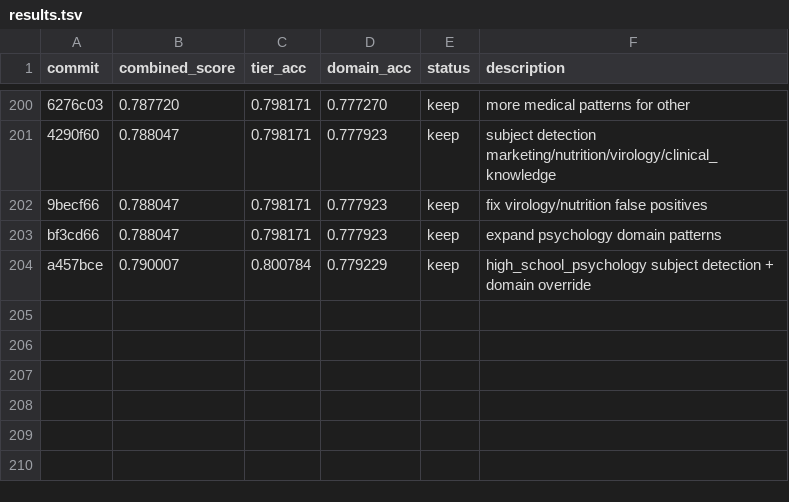
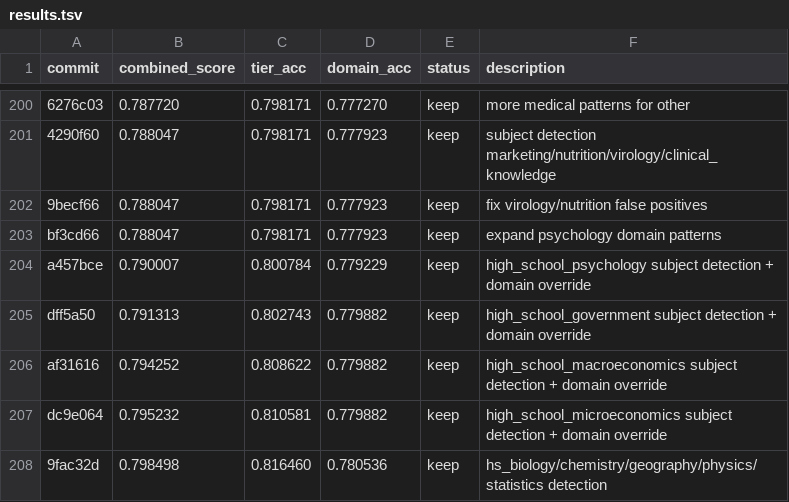
Before and after one commit to pu3p/clawrouter-autoresearch, a TSV file: results.tsv, drawn as a sheet; only a part is shown, gaps mark what is left out; the diff names each change by its address in the sheet, - before the commit and + after, or states it on an @@ line.

Commit message:
Log experiments 205-208

```diff
--- a/results.tsv
+++ b/results.tsv
+row 205: dff5a50 | 0.791313 | 0.802743 | 0.779882 | keep | high_school_government subject detection + domain override
+row 206: af31616 | 0.794252 | 0.808622 | 0.779882 | keep | high_school_macroeconomics subject detection + domain override
+row 207: dc9e064 | 0.795232 | 0.810581 | 0.779882 | keep | high_school_microeconomics subject detection + domain override
+row 208: 9fac32d | 0.798498 | 0.816460 | 0.780536 | keep | hs_biology/chemistry/geography/physics/statistics detection
```
